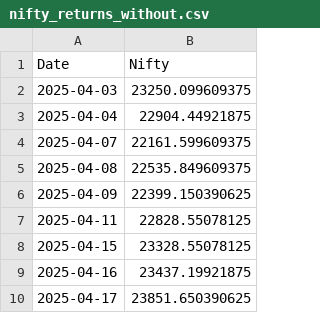
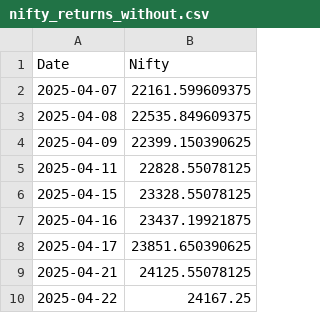
Before and after one commit to rahuly3108/Stock_pyodide, a CSV file: nifty_returns_without.csv, drawn as a sheet; only a part is shown; the shorter side is filled out with more unchanged rows; the diff names each change by its address in the sheet, - before the commit and + after, or states it on an @@ line.

```diff
--- a/nifty_returns_without.csv
+++ b/nifty_returns_without.csv
-row 2: 2025-04-03 | 23250.099609375
-row 3: 2025-04-04 | 22904.44921875
```
Also changed, not shown: nifty_returns.csv, 2 other files.
